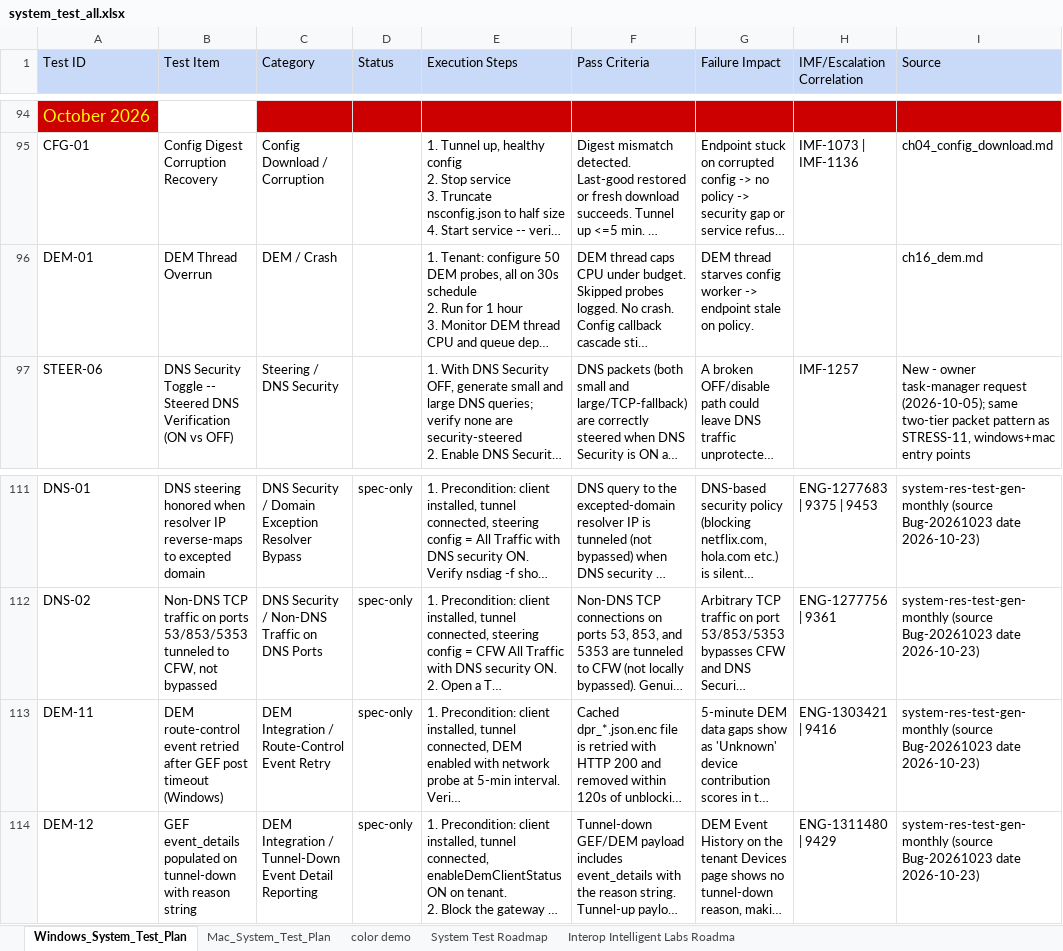
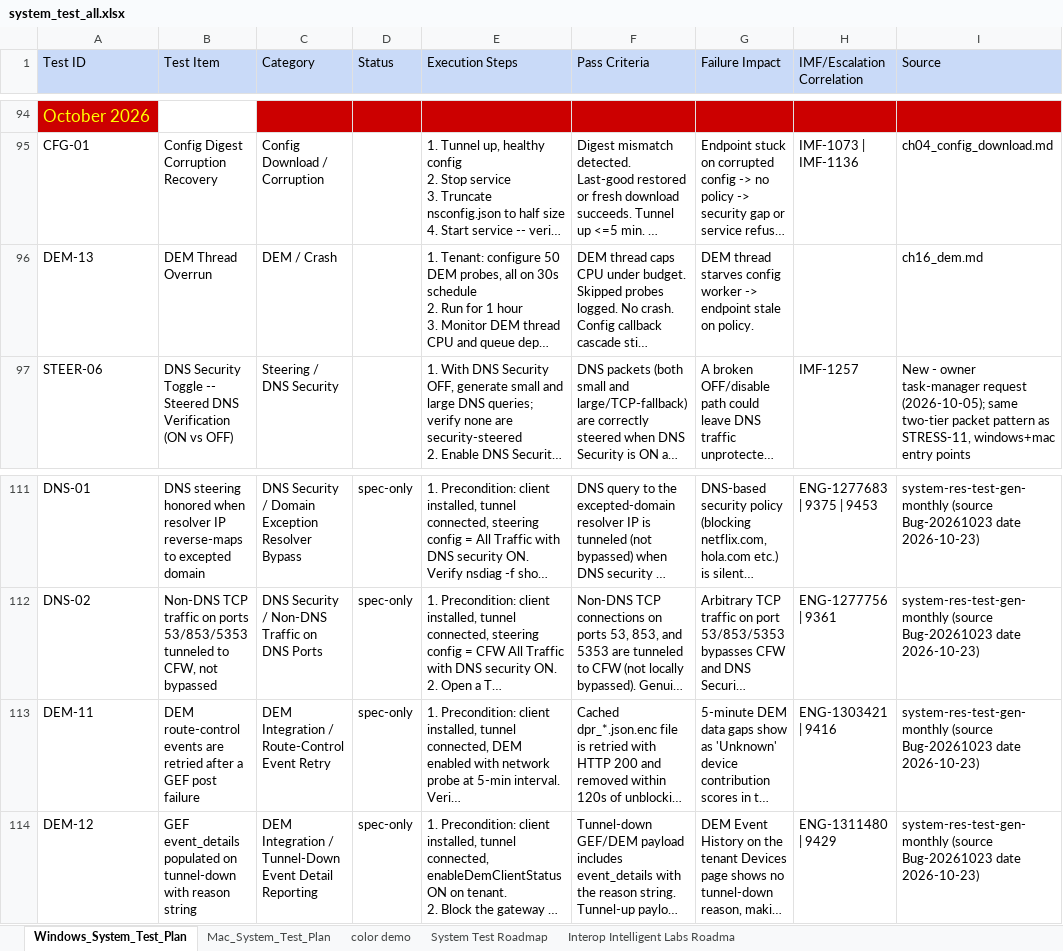
Before and after one commit to ns-acheng/endpoint-system-test-resource, an Excel workbook: regression/system_test_all.xlsx, sheet Windows_System_Test_Plan, drawn as a sheet; only a part is shown, gaps mark what is left out; long unchanged cells end in …; values as stored, in another font and other column widths than the file's, no borders; the diff names each change by its address in the sheet, - before the commit and + after, or states it on an @@ line.

```diff
--- a/regression/system_test_all.xlsx (sheet Windows_System_Test_Plan)
+++ b/regression/system_test_all.xlsx (sheet Windows_System_Test_Plan)
-A96 (Test ID): DEM-01
+A96 (Test ID): DEM-13
-B113 (Test Item): DEM route-control event retried after GEF post timeout (Windows)
+B113 (Test Item): DEM route-control events are retried after a GEF post failure
```
Also changed, not shown: sheet Mac_System_Test_Plan.
